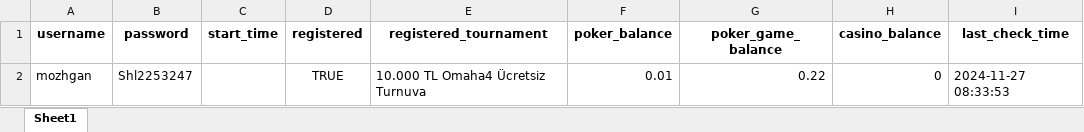
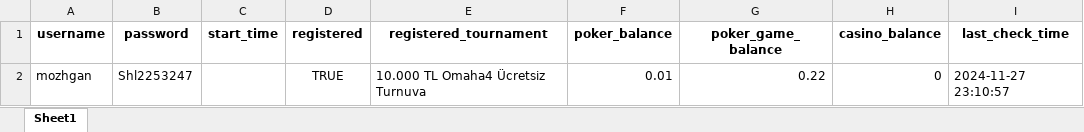
Before and after one commit to pllusin/Poker-Scraper, an Excel workbook: accounts.xlsx, sheet Sheet1, drawn as a sheet; values as stored, in another font and other column widths than the file's, no borders; the diff names each change by its address in the sheet, - before the commit and + after, or states it on an @@ line.

Commit message:
Add new accounts_MAIN.xlsx and update accounts.xlsx for improved data management

```diff
--- a/accounts.xlsx (sheet Sheet1)
+++ b/accounts.xlsx (sheet Sheet1)
-I2 (last_check_time): 2024-11-27 08:33:53
+I2 (last_check_time): 2024-11-27 23:10:57
```
Also changed, not shown: 1 other file.
